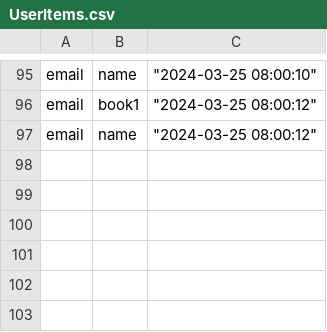
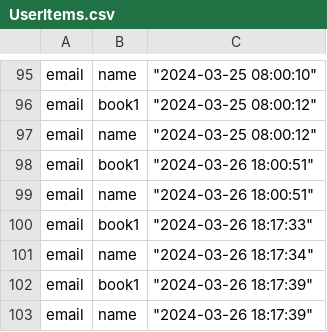
Before and after one commit to vincentrann/EECS-3111-project, a CSV file: EECS3311_project/src/data/UserItems.csv, drawn as a sheet; only a part is shown, gaps mark what is left out; the diff names each change by its address in the sheet, - before the commit and + after, or states it on an @@ line.

```diff
--- a/EECS3311_project/src/data/UserItems.csv
+++ b/EECS3311_project/src/data/UserItems.csv
+row 98: email | book1 | "2024-03-26 18:00:51"
+row 99: email | name | "2024-03-26 18:00:51"
+row 100: email | book1 | "2024-03-26 18:17:33"
+row 101: email | name | "2024-03-26 18:17:34"
+row 102: email | book1 | "2024-03-26 18:17:39"
+row 103: email | name | "2024-03-26 18:17:39"
```
Also changed, not shown: EECS3311_project/src/data/BookRequests.csv, EECS3311_project/src/data/FacultyTextbooks.csv, 12 other files.
